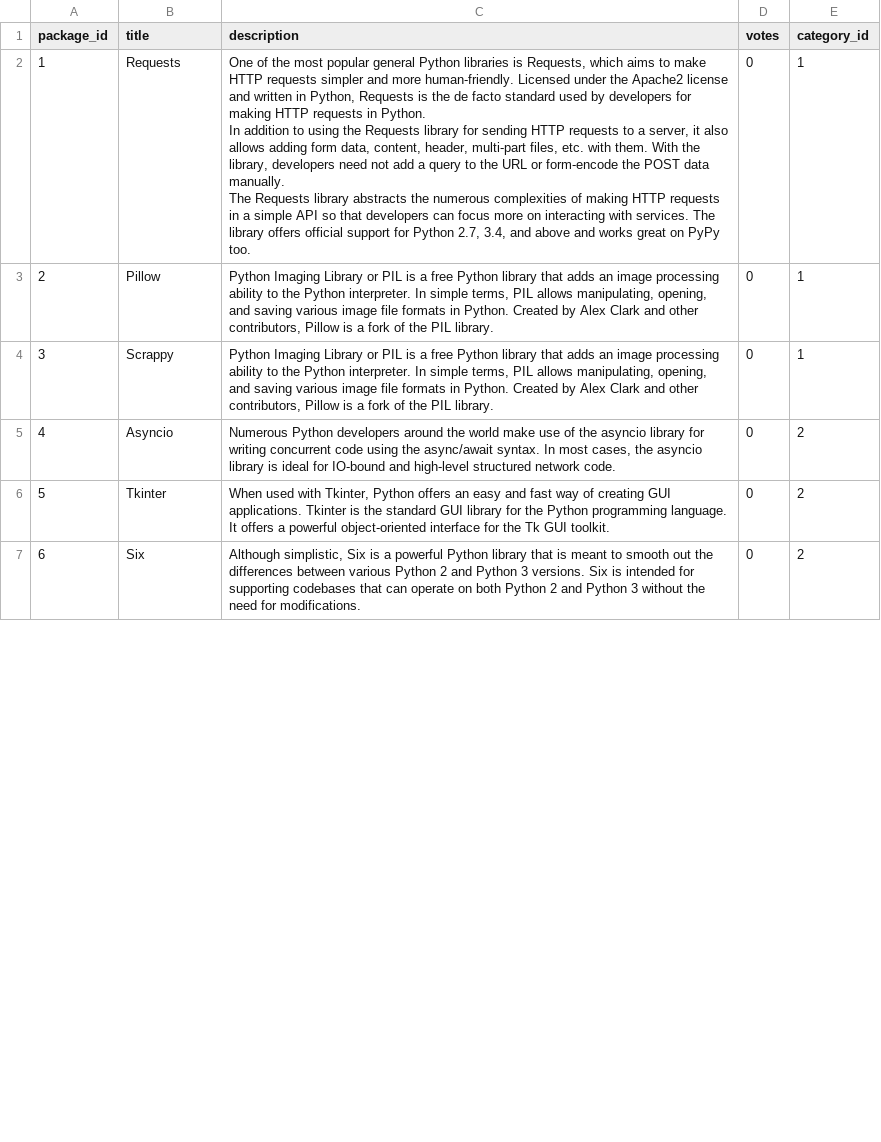
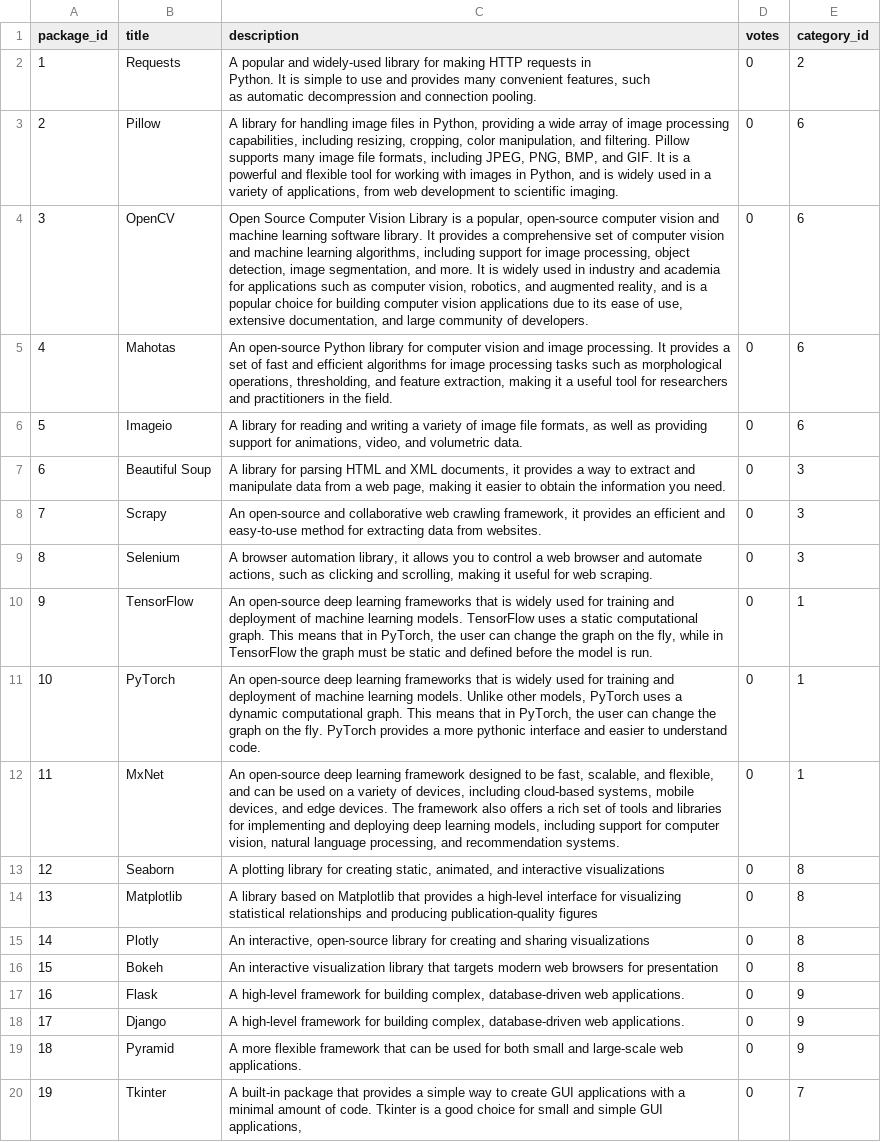
Before and after one commit to liathirsh/capstone, a CSV file: backend/data/packages.csv, drawn as a sheet; only a part is shown; removed rows and columns are numbered as before the commit, all else as after; ↵ is a line break in a cell; the diff covers the shown part only; the diff names each change by its address in the sheet, - before the commit and + after, or states it on an @@ line.

Commit message:
Added leadership board sql query to get top packages by category

```diff
--- a/backend/data/packages.csv
+++ b/backend/data/packages.csv
-C2 (description): One of the most popular general Python libraries is Requests, which aims to make HTTP requests simpler and more human-friendly. Licensed under the Apache2 license and written in Python, Requests is the de facto standard used by developers for making HTTP requests in Python. ↵ In addition to using the Requests library for sending HTTP requests to a server, it also allows adding form data, content, header, multi-part files, etc. with them. With the library, developers need not add a query to the URL or form-encode the POST data manually. ↵ The Requests library abstracts the numerous complexities of making HTTP requests in a simple API so that developers can focus more on interacting with services. The library offers official support for Python 2.7, 3.4, and above and works great on PyPy too.
+C2 (description): A popular and widely-used library for making HTTP requests in ↵ Python. It is simple to use and provides many convenient features, such ↵ as automatic decompression and connection pooling.
-E2 (category_id): 1
+E2 (category_id): 2
-C3 (description): Python Imaging Library or PIL is a free Python library that adds an image processing ability to the Python interpreter. In simple terms, PIL allows manipulating, opening, and saving various image file formats in Python. Created by Alex Clark and other contributors, Pillow is a fork of the PIL library.
+C3 (description): A library for handling image files in Python, providing a wide array of image processing capabilities, including resizing, cropping, color manipulation, and filtering. Pillow supports many image file formats, including JPEG, PNG, BMP, and GIF. It is a powerful and flexible tool for working with images in Python, and is widely used in a variety of applications, from web development to scientific imaging.
-E3 (category_id): 1
+E3 (category_id): 6
+row 4: 3 | OpenCV | Open Source Computer Vision Library is a popular, open-source computer vision and machine learning software library. It provides a comprehensive set of computer vision and machine learning algorithms, including support for image processing, object detection, image segmentation, and more. It is widely used in industry and academia for applications such as computer vision, robotics, and augmented reality, and is a popular choice for building computer vision applications due to its ease of use, extensive documentation, and large community of developers. | 0 | 6
+row 5: 4 | Mahotas | An open-source Python library for computer vision and image processing. It provides a set of fast and efficient algorithms for image processing tasks such as morphological operations, thresholding, and feature extraction, making it a useful tool for researchers and practitioners in the field. | 0 | 6
+row 6: 5 | Imageio | A library for reading and writing a variety of image file formats, as well as providing support for animations, video, and volumetric data. | 0 | 6
+row 7: 6 | Beautiful Soup | A library for parsing HTML and XML documents, it provides a way to extract and manipulate data from a web page, making it easier to obtain the information you need. | 0 | 3
+row 8: 7 | Scrapy | An open-source and collaborative web crawling framework, it provides an efficient and easy-to-use method for extracting data from websites. | 0 | 3
+row 9: 8 | Selenium | A browser automation library, it allows you to control a web browser and automate actions, such as clicking and scrolling, making it useful for web scraping. | 0 | 3
+row 10: 9 | TensorFlow | An open-source deep learning frameworks that is widely used for training and deployment of machine learning models. TensorFlow uses a static computational graph. This means that in PyTorch, the user can change the graph on the fly, while in TensorFlow the graph must be static and defined before the model is run. | 0 | 1
@@ column A (package_id) renumbered between rows 11 and 26 @@
-B11 (title): Scrappy
+B11 (title): PyTorch
-C11 (description): Python Imaging Library or PIL is a free Python library that adds an image processing ability to the Python interpreter. In simple terms, PIL allows manipulating, opening, and saving various image file formats in Python. Created by Alex Clark and other contributors, Pillow is a fork of the PIL library.
+C11 (description): An open-source deep learning frameworks that is widely used for training and deployment of machine learning models. Unlike other models, PyTorch uses a dynamic computational graph. This means that in PyTorch, the user can change the graph on the fly. PyTorch provides a more pythonic interface and easier to understand code.
-row 5: 4 | Asyncio | Numerous Python developers around the world make use of the asyncio library for writing concurrent code using the async/await syntax. In most cases, the asyncio library is ideal for IO-bound and high-level structured network code. | 0 | 2
+row 12: 11 | MxNet | An open-source deep learning framework designed to be fast, scalable, and flexible, and can be used on a variety of devices, including cloud-based systems, mobile devices, and edge devices. The framework also offers a rich set of tools and libraries for implementing and deploying deep learning models, including support for computer vision, natural language processing, and recommendation systems. | 0 | 1
+row 13: 12 | Seaborn | A plotting library for creating static, animated, and interactive visualizations | 0 | 8
+row 14: 13 | Matplotlib | A library based on Matplotlib that provides a high-level interface for visualizing statistical relationships and producing publication-quality figures | 0 | 8
+row 15: 14 | Plotly | An interactive, open-source library for creating and sharing visualizations | 0 | 8
+row 16: 15 | Bokeh | An interactive visualization library that targets modern web browsers for presentation | 0 | 8
+row 17: 16 | Flask | A high-level framework for building complex, database-driven web applications. | 0 | 9
+row 18: 17 | Django | A high-level framework for building complex, database-driven web applications. | 0 | 9
+row 19: 18 | Pyramid | A more flexible framework that can be used for both small and large-scale web applications. | 0 | 9
-C20 (description): When used with Tkinter, Python offers an easy and fast way of creating GUI applications. Tkinter is the standard GUI library for the Python programming language. It offers a powerful object-oriented interface for the Tk GUI toolkit.
+C20 (description): A built-in package that provides a simple way to create GUI applications with a minimal amount of code. Tkinter is a good choice for small and simple GUI applications,
-E20 (category_id): 2
+E20 (category_id): 7
-row 7: 6 | Six | Although simplistic, Six is a powerful Python library that is meant to smooth out the differences between various Python 2 and Python 3 versions. Six is intended for supporting codebases that can operate on both Python 2 and Python 3 without the need for modifications. | 0 | 2
```
Also changed, not shown: 12 added rows, 5 removed rows and 2 edited cells elsewhere in this file, 10 other files.
